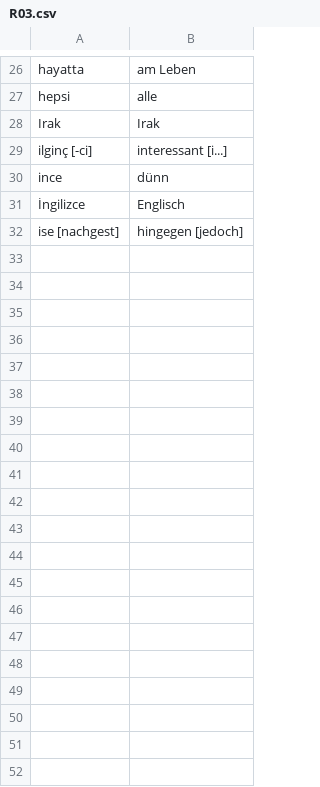
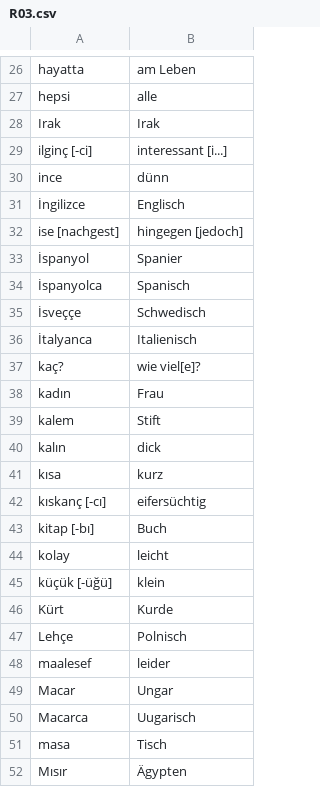
Before and after one commit to rudimeier/dict_ger_tr, a CSV file: R03.csv, drawn as a sheet; only a part is shown, gaps mark what is left out; the diff covers the shown part only; the diff names each change by its address in the sheet, - before the commit and + after, or states it on an @@ line.

Commit message:
complete R03.csv

```diff
--- a/R03.csv
+++ b/R03.csv
+row 33: İspanyol | Spanier
+row 34: İspanyolca | Spanisch
+row 35: İsveççe | Schwedisch
+row 36: İtalyanca | Italienisch
+row 37: kaç? | wie viel[e]?
+row 38: kadın | Frau
+row 39: kalem | Stift
+row 40: kalın | dick
+row 41: kısa | kurz
+row 42: kıskanç [-cı] | eifersüchtig
+row 43: kitap [-bı] | Buch
+row 44: kolay | leicht
+row 45: küçük [-üğü] | klein
+row 46: Kürt | Kurde
+row 47: Lehçe | Polnisch
+row 48: maalesef | leider
+row 49: Macar | Ungar
+row 50: Macarca | Uugarisch
+row 51: masa | Tisch
+row 52: Mısır | Ägypten
```
Also changed, not shown: 23 added rows and 1 removed row elsewhere in this file.
